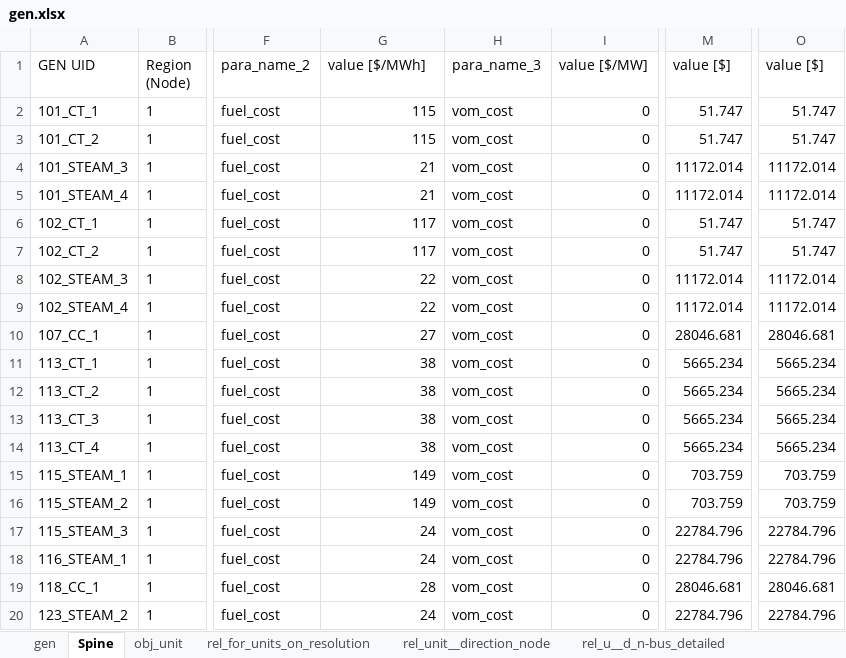
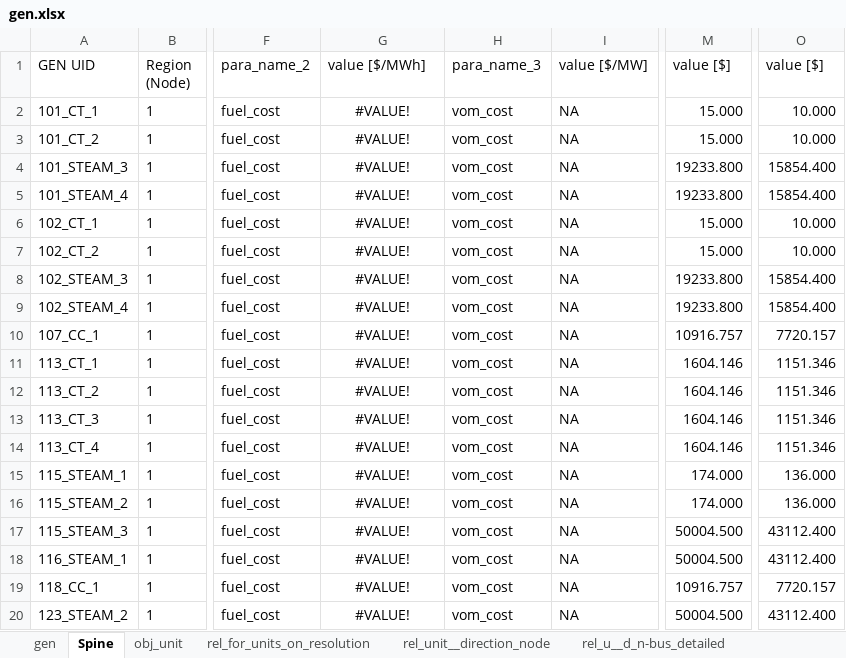
Before and after one commit to Spine-project/spinetoolbox_rts-glmc, an Excel workbook: spine_rts-gmlc/datasets/gen.xlsx, sheet Spine, drawn as a sheet; only a part is shown, gaps mark what is left out; values as stored, in another font and other column widths than the file's, no borders; the diff covers the shown part only; the diff names each change by its address in the sheet, - before the commit and + after, or states it on an @@ line.

```diff
--- a/spine_rts-gmlc/datasets/gen.xlsx (sheet Spine)
+++ b/spine_rts-gmlc/datasets/gen.xlsx (sheet Spine)
-G2:G3 (value [$/MWh]): 115
+G2:G3 (value [$/MWh]): #VALUE!
-G2:G20 alignment: right
+G2:G20 alignment: center
-I2:I20 (value [$/MW]): 0
+I2:I20 (value [$/MW]): NA
-M2:M3 (value [$]): 51.747
+M2:M3 (value [$]): 15.000
-O2:O3 (value [$]): 51.747
+O2:O3 (value [$]): 10.000
-G4:G5 (value [$/MWh]): 21
+G4:G5 (value [$/MWh]): #VALUE!
-M4:M5 (value [$]): 11172.014
+M4:M5 (value [$]): 19233.800
-O4:O5 (value [$]): 11172.014
+O4:O5 (value [$]): 15854.400
-G6:G7 (value [$/MWh]): 117
+G6:G7 (value [$/MWh]): #VALUE!
-M6:M7 (value [$]): 51.747
+M6:M7 (value [$]): 15.000
-O6:O7 (value [$]): 51.747
+O6:O7 (value [$]): 10.000
-G8:G9 (value [$/MWh]): 22
+G8:G9 (value [$/MWh]): #VALUE!
-M8:M9 (value [$]): 11172.014
+M8:M9 (value [$]): 19233.800
-O8:O9 (value [$]): 11172.014
+O8:O9 (value [$]): 15854.400
-G10 (value [$/MWh]): 27
+G10 (value [$/MWh]): #VALUE!
-M10 (value [$]): 28046.681
+M10 (value [$]): 10916.757
-O10 (value [$]): 28046.681
+O10 (value [$]): 7720.157
-G11:G14 (value [$/MWh]): 38
+G11:G14 (value [$/MWh]): #VALUE!
-M11:M14 (value [$]): 5665.234
+M11:M14 (value [$]): 1604.146
-O11:O14 (value [$]): 5665.234
+O11:O14 (value [$]): 1151.346
-G15:G16 (value [$/MWh]): 149
+G15:G16 (value [$/MWh]): #VALUE!
-M15:M16 (value [$]): 703.759
+M15:M16 (value [$]): 174.000
-O15:O16 (value [$]): 703.759
+O15:O16 (value [$]): 136.000
-G17:G18 (value [$/MWh]): 24
+G17:G18 (value [$/MWh]): #VALUE!
-M17:M18 (value [$]): 22784.796
+M17:M18 (value [$]): 50004.500
-O17:O18 (value [$]): 22784.796
+O17:O18 (value [$]): 43112.400
-G19 (value [$/MWh]): 28
+G19 (value [$/MWh]): #VALUE!
-M19 (value [$]): 28046.681
+M19 (value [$]): 10916.757
-O19 (value [$]): 28046.681
+O19 (value [$]): 7720.157
-G20 (value [$/MWh]): 24
+G20 (value [$/MWh]): #VALUE!
-M20 (value [$]): 22784.796
+M20 (value [$]): 50004.500
-O20 (value [$]): 22784.796
+O20 (value [$]): 43112.400
```
Also changed, not shown: 386 edited cells and cell formats elsewhere in this sheet, sheet rel_for_units_on_resolution, sheet gen, spine_rts-gmlc/datasets/storage.xlsx, 1 other file.
